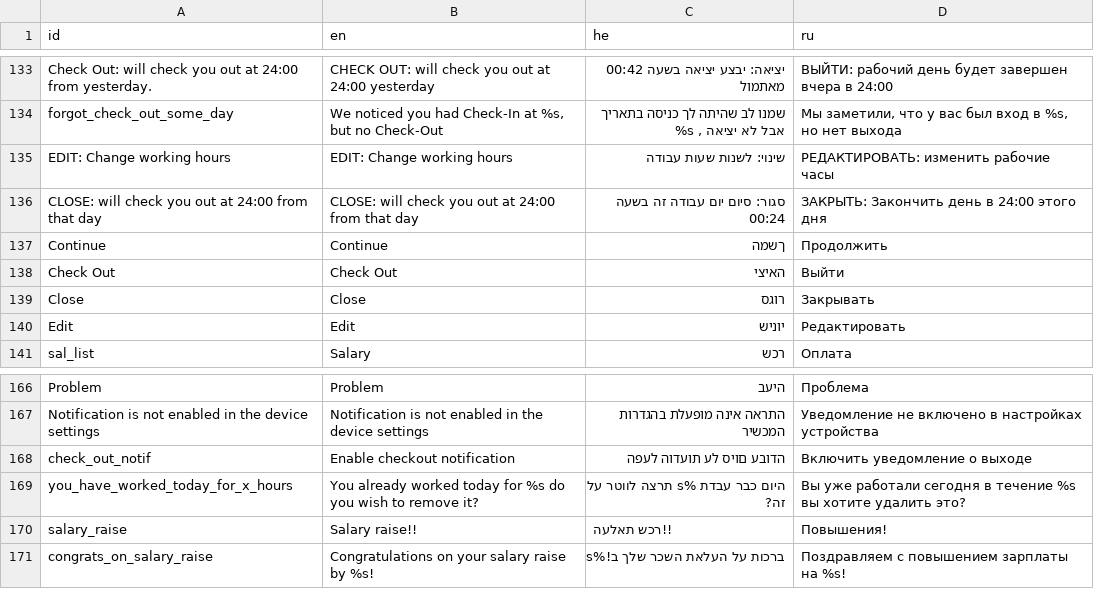
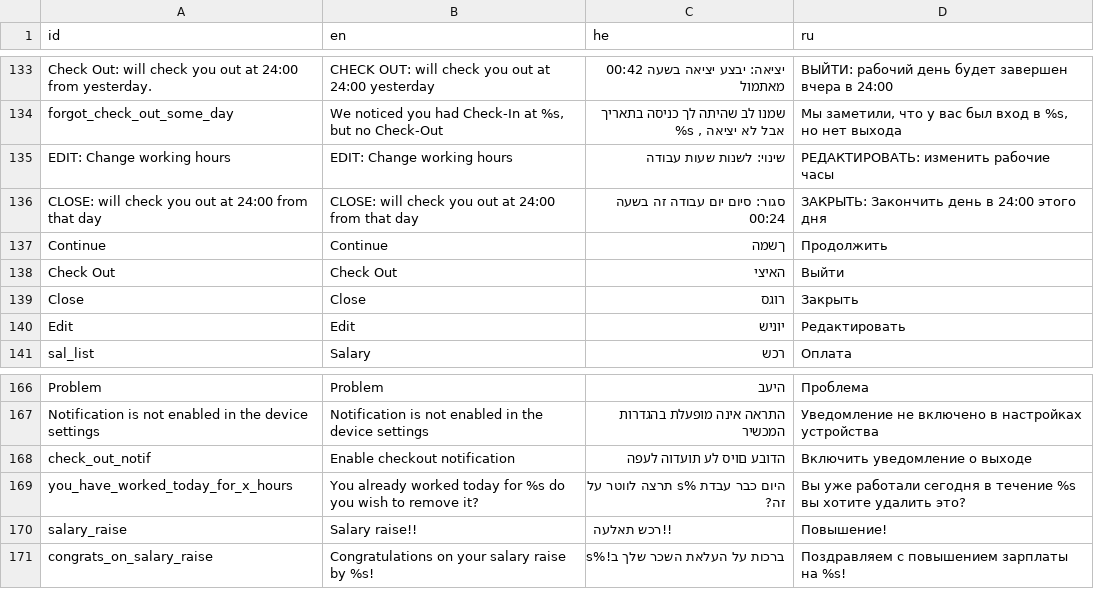
Before and after one commit to GogetaX/Time-Check-In, a CSV file: Assets/lang/Languanges.csv, drawn as a sheet; only a part is shown, gaps mark what is left out.

```diff
--- a/Assets/lang/Languanges.csv
+++ b/Assets/lang/Languanges.csv
@@ -138,3 +138,3 @@
 "Check Out","Check Out","האיצי","Выйти"
-"Close","Close","רוגס","Закрывать"
+"Close","Close","רוגס","Закрыть"
 "Edit","Edit","יוניש","Редактировать"
@@ -169,3 +169,3 @@
 "you_have_worked_today_for_x_hours","You already worked today for %s do you wish to remove it?","היום כבר עבדת %s תרצה לווטר על זה?","Вы уже работали сегодня в течение %s вы хотите удалить это?"
-"salary_raise","Salary raise!!","!!רכש תאלעה","Повышения!"
+"salary_raise","Salary raise!!","!!רכש תאלעה","Повышение!"
 "congrats_on_salary_raise","Congratulations on your salary raise by %s!","ברכות על העלאת השכר שלך ב!%s","Поздравляем с повышением зарплаты на %s!"
```
Also changed, not shown: 17 other files.
